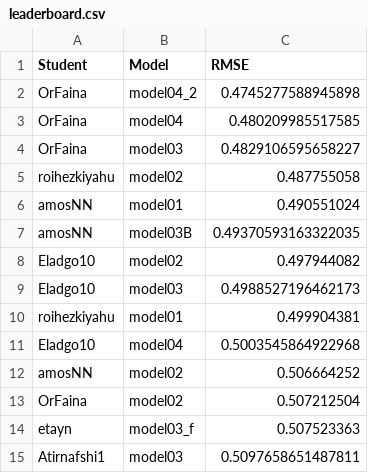
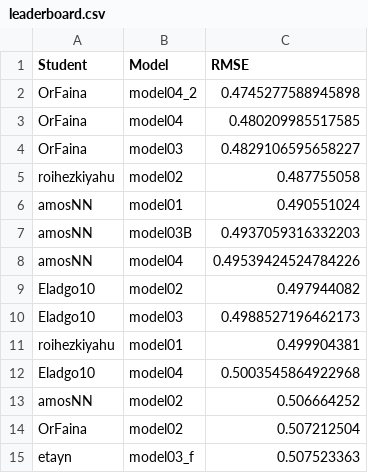
Before and after one commit to DSApps-2023/Class_Slides, a CSV file: leaderboard.csv, drawn as a sheet; only a part is shown; the shorter side is filled out with more unchanged rows.

Commit message:
Updates leaderboard

```diff
--- a/leaderboard.csv
+++ b/leaderboard.csv
@@ -6,3 +6,4 @@ roihezkiyahu,model02,0.487755058
 amosNN,model01,0.490551024
-amosNN,model03B,0.49370593163322035
+amosNN,model03B,0.4937059316332203
+amosNN,model04,0.49539424524784226
 Eladgo10,model02,0.497944082
```
Also changed, not shown: 1 other file.
